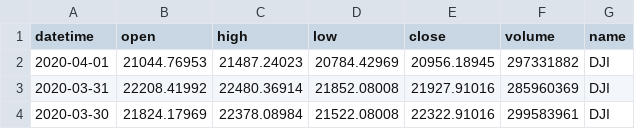
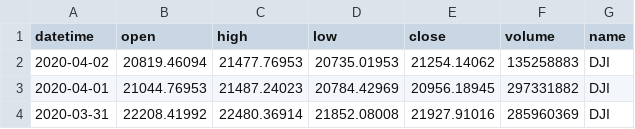
Before and after one commit to kennethtanaka/Original_Project2_Ken, a CSV file: Project2/jupyter/DJI.csv, drawn as a sheet; only a part is shown; the shorter side is filled out with more unchanged rows; the diff names each change by its address in the sheet, - before the commit and + after, or states it on an @@ line.

```diff
--- a/Project2/jupyter/DJI.csv
+++ b/Project2/jupyter/DJI.csv
+row 2: 2020-04-02 | 20819.46094 | 21477.76953 | 20735.01953 | 21254.14062 | 135258883 | DJI
```
Also changed, not shown: Project2/jupyter/BTC.csv, Project2/jupyter/Nasdaq.csv, 12 other files.
